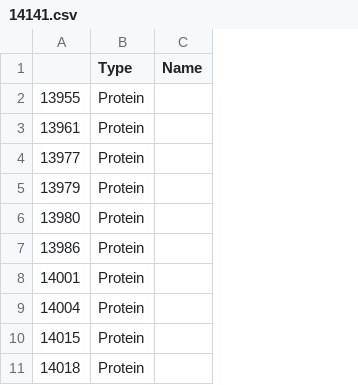
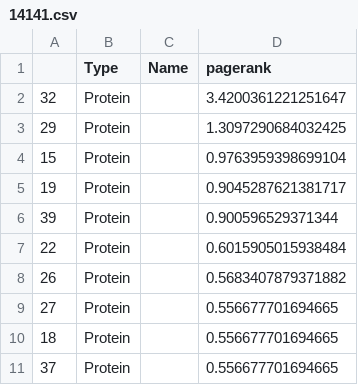
Before and after one commit to andygoh5/Analysis-of-CVD-subtypes-using-Random-Projections-Clustering, a CSV file: Community Detection/CSVs/14141.csv, drawn as a sheet; only a part is shown; removed rows and columns are numbered as before the commit, all else as after; the diff names each change by its address in the sheet, - before the commit and + after, or states it on an @@ line.

```diff
--- a/Community Detection/CSVs/14141.csv
+++ b/Community Detection/CSVs/14141.csv
-column A, rows 2-11: 13955 | 13961 | 13977 | 13979 | 13980 | 13986 | 14001 | 14004 | 14015 | 14018
+column A, rows 2-11: 32 | 29 | 15 | 19 | 39 | 22 | 26 | 27 | 18 | 37
+column D (pagerank), rows 2-11: 3.4200361221251647 | 1.3097290684032425 | 0.9763959398699104 | 0.9045287621381717 | 0.900596529371344 | 0.6015905015938484 | 0.5683407879371882 | 0.556677701694665 | 0.556677701694665 | 0.556677701694665
```
Also changed, not shown: Community Detection/CSVs/13643.csv, Community Detection/CSVs/13735.csv, 25 other files.
